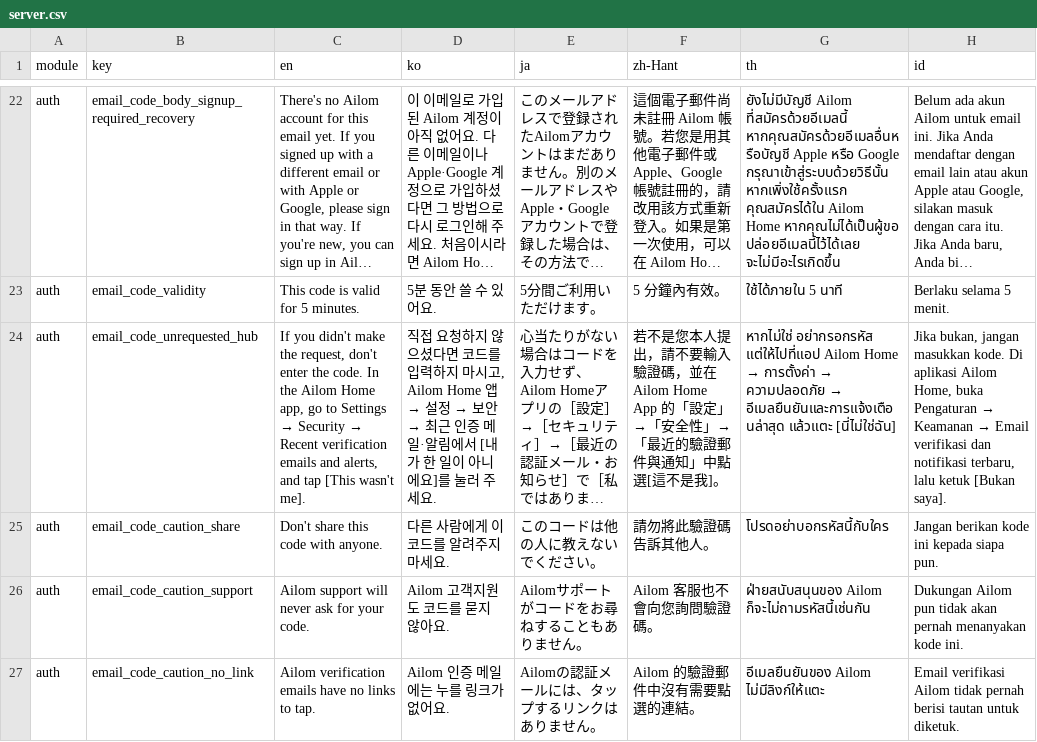
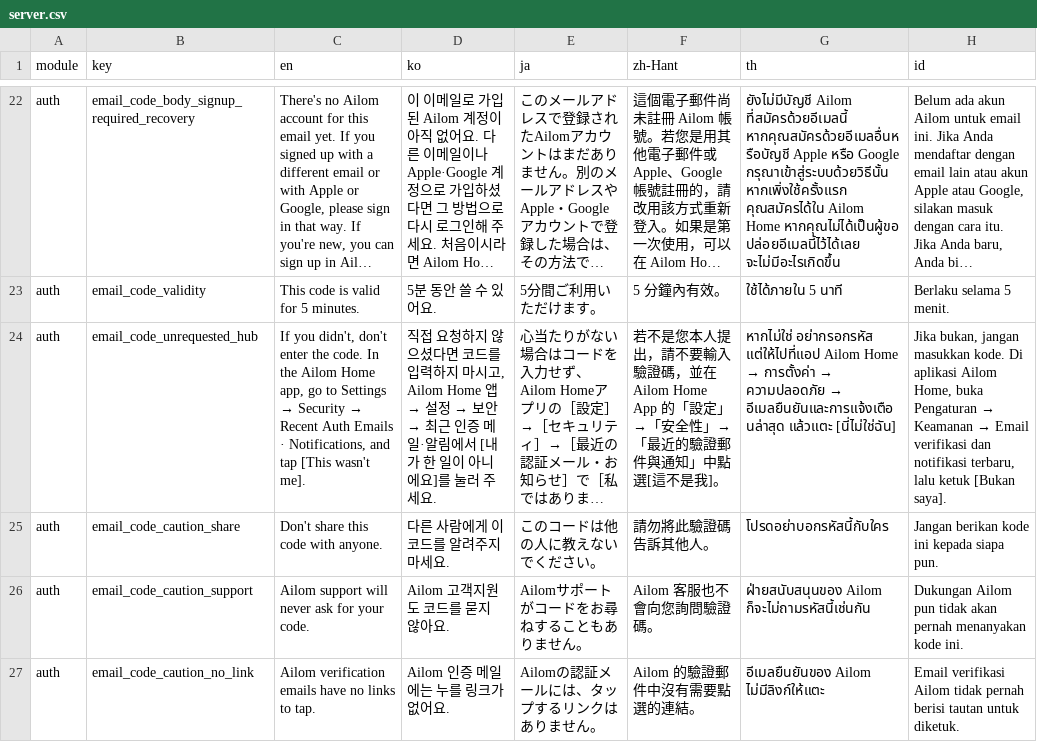
Before and after one commit to krhsjung/ailom-i18, a CSV file: server.csv, drawn as a sheet; only a part is shown, gaps mark what is left out; long unchanged cells end in …; the diff covers the shown part only; the diff names each change by its address in the sheet, - before the commit and + after, or states it on an @@ line.

Commit message:
feat(master): add email_code_footer_hub and align the EN hub menu label (14 locales)

```diff
--- a/server.csv
+++ b/server.csv
@@ C24 (en): If you didn't make the request, don't enter the code. In the Ailom Home app, go to Settings → Security → Recent verification emails and alerts, and tap… → If you didn't, don't enter the code. In the Ailom Home app, go to Settings → Security → Recent Auth Emails · Notifications, and tap… @@
```
Also changed, not shown: 1 added row elsewhere in this file, home.csv.
